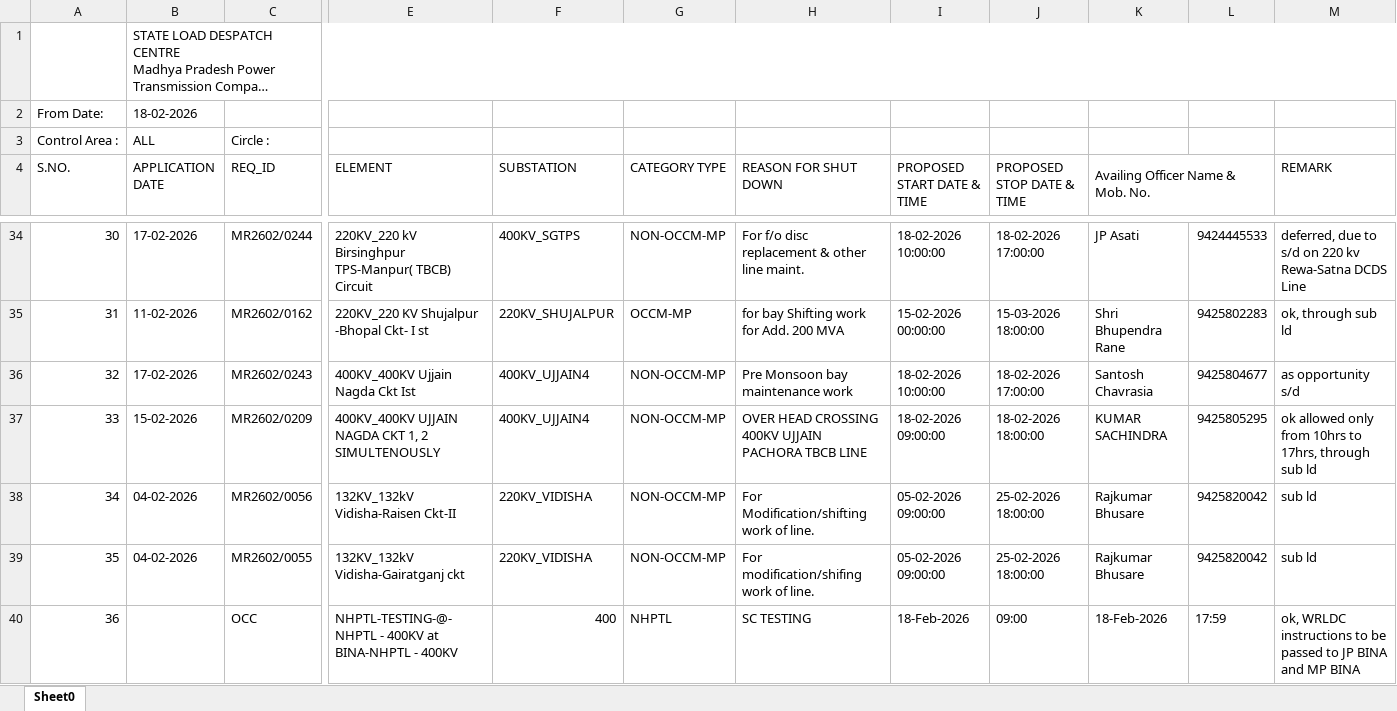
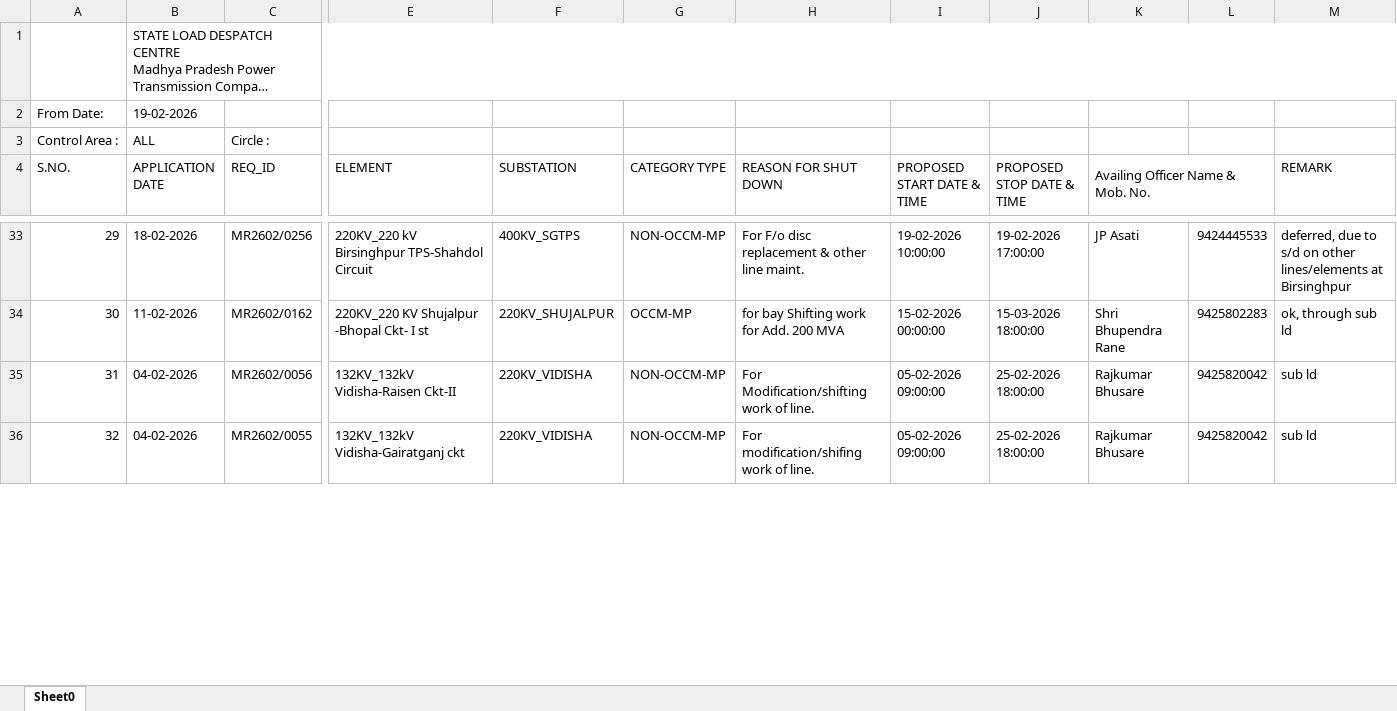
Before and after one commit to SLDCMP/shutdown, an Excel workbook: 1.xlsx, sheet Sheet0, drawn as a sheet; only a part is shown, gaps mark what is left out; long unchanged cells end in …; values as stored, in another font and other column widths than the file's, no cell formats; charts and pictures not drawn; removed rows and columns are numbered as before the commit, all else as after; rows hold the shown columns only; the diff covers the shown part only; the diff names each change by its address in the sheet, - before the commit and + after, or states it on an @@ line.

```diff
--- a/1.xlsx (sheet Sheet0)
+++ b/1.xlsx (sheet Sheet0)
-B2 (APPLICATION DATE): 18-02-2026
+B2 (APPLICATION DATE): 19-02-2026
@@ column A (S.NO.) renumbered between rows 9 and 39 @@
-B33 (APPLICATION DATE): 17-02-2026
+B33 (APPLICATION DATE): 18-02-2026
-C33 (REQ_ID): MR2602/0244
+C33 (REQ_ID): MR2602/0256
-E33 (ELEMENT): …kV Birsinghpur TPS-Manpur( TBCB) Circuit
+E33 (ELEMENT): …kV Birsinghpur TPS-Shahdol Circuit
-H33 (REASON FOR SHUT DOWN): For f/o disc replacement & other line maint.
+H33 (REASON FOR SHUT DOWN): For F/o disc replacement & other line maint.
-I33 (PROPOSED START DATE & TIME): 18-02-2026 10:00:00
+I33 (PROPOSED START DATE & TIME): 19-02-2026 10:00:00
-J33 (PROPOSED STOP DATE & TIME): 18-02-2026 17:00:00
+J33 (PROPOSED STOP DATE & TIME): 19-02-2026 17:00:00
-M33 (REMARK): …s/d on 220 kv Rewa-Satna DCDS Line
+M33 (REMARK): …s/d on other lines/elements at Birsinghpur
-row 36: 32 | 17-02-2026 | MR2602/0243 | 400KV_400KV Ujjain Nagda Ckt Ist | 400KV_UJJAIN4 | NON-OCCM-MP | Pre Monsoon bay maintenance work | 18-02-2026 10:00:00 | 18-02-2026 17:00:00 | Santosh Chavrasia | 9425804677 | as opportunity s/d
-row 37: 33 | 15-02-2026 | MR2602/0209 | 400KV_400KV UJJAIN NAGDA CKT 1, 2 SIMULTENOUSLY | 400KV_UJJAIN4 | NON-OCCM-MP | OVER HEAD CROSSING 400KV UJJAIN PACHORA TBCB LINE | 18-02-2026 09:00:00 | 18-02-2026 18:00:00 | KUMAR SACHINDRA | 9425805295 | ok allowed only from 10hrs to 17hrs, through sub ld
-row 40: 36 |  | OCC | NHPTL-TESTING-@-NHPTL - 400KV at BINA-NHPTL - 400KV | 400 | NHPTL | SC TESTING | 18-Feb-2026 | 09:00 | 18-Feb-2026 | 17:59 | ok, WRLDC instructions to be passed to JP BINA and MP BINA
```
Also changed, not shown: 8 added rows, 14 removed rows and 71 edited cells elsewhere in this sheet, cell formats, charts or pictures.
